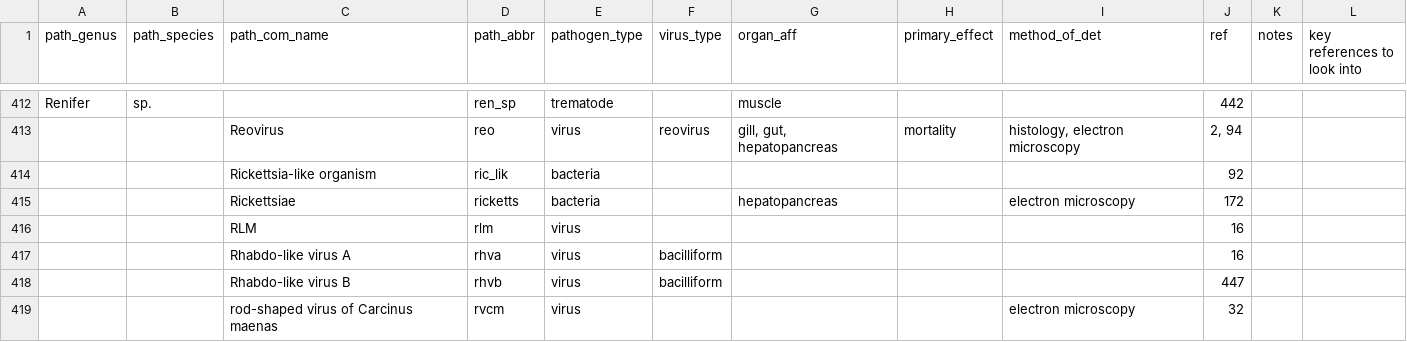
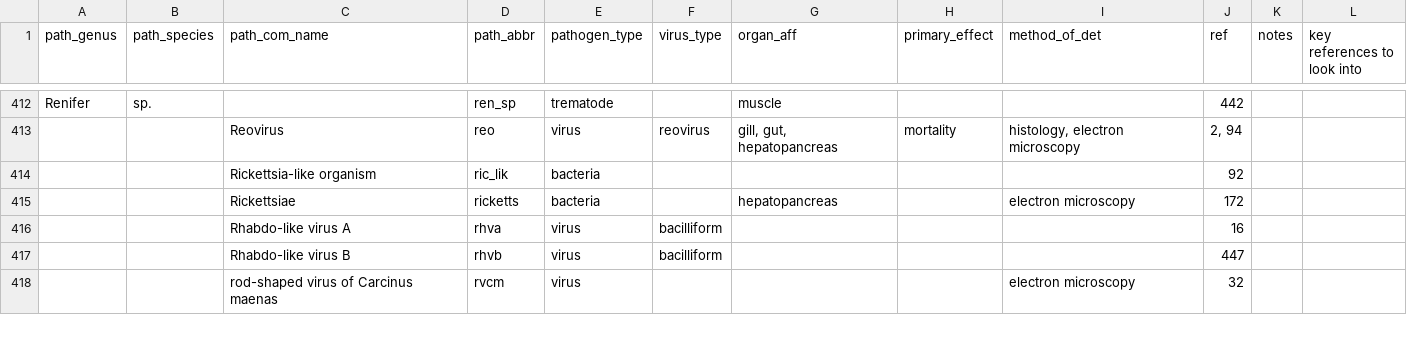
Before and after one commit to duermite/PSR, a CSV file: raw_data/pathogen.csv, drawn as a sheet; only a part is shown, gaps mark what is left out.

```diff
--- a/raw_data/pathogen.csv
+++ b/raw_data/pathogen.csv
@@ -415,3 +415,2 @@ Renifer,sp.,,ren_sp,trematode,,muscle,,,442,,
 ,,Rickettsiae,ricketts,bacteria,,hepatopancreas,,electron microscopy,172,,
-,,RLM,rlm,virus,,,,,16,,
 ,,Rhabdo-like virus A,rhva,virus,bacilliform,,,,16,,
```
Also changed, not shown: raw_data/pathogen_hosts.csv.
